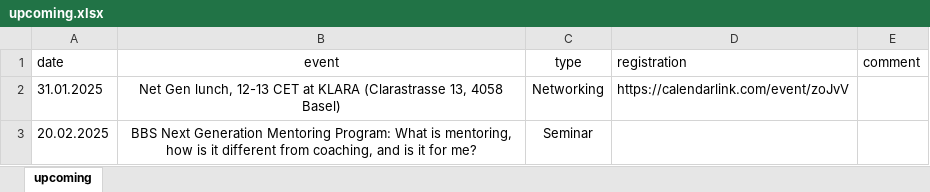
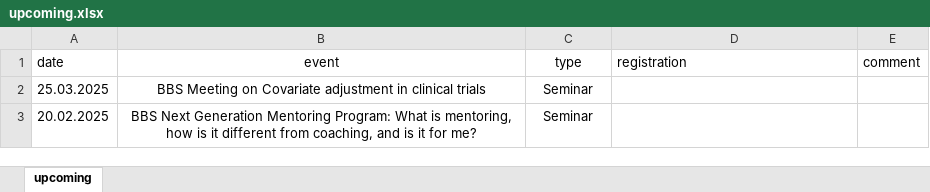
Before and after one commit to baselbiometrics/home, an Excel workbook: data/upcoming.xlsx, sheet upcoming, drawn as a sheet; values as stored, in another font and other column widths than the file's, no borders; charts and pictures not drawn; removed rows and columns are numbered as before the commit, all else as after; the diff names each change by its address in the sheet, - before the commit and + after, or states it on an @@ line.

Commit message:
upload first announcement for BBS Meeting on Covariate adjustment in clinical trials on March 25th, 2025

```diff
--- a/data/upcoming.xlsx (sheet upcoming)
+++ b/data/upcoming.xlsx (sheet upcoming)
-row 2: 31.01.2025 | Net Gen lunch, 12-13 CET at KLARA (Clarastrasse 13, 4058 Basel) | Networking | https://calendarlink.com/event/zoJvV
+row 2: 25.03.2025 | BBS Meeting on Covariate adjustment in clinical trials | Seminar
```
Also changed, not shown: 8 other files.
